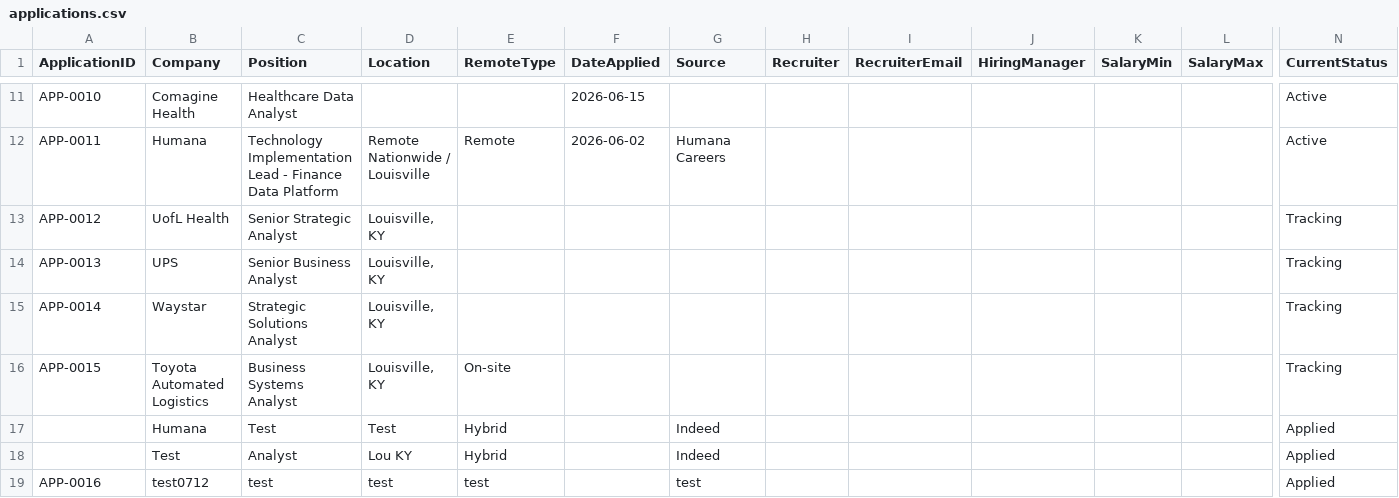
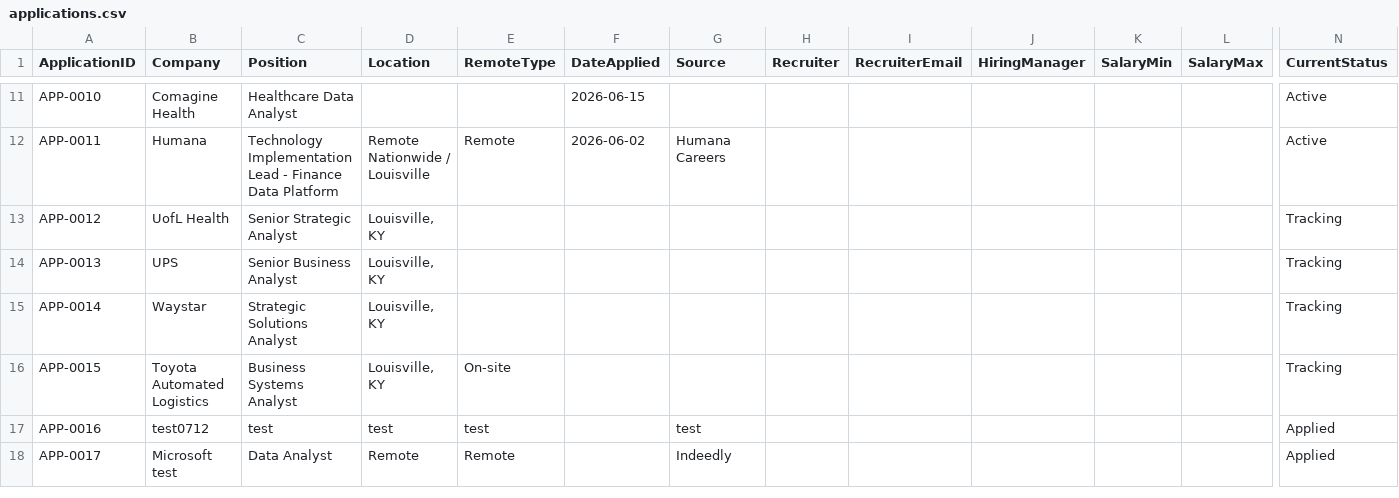
Before and after one commit to mFloro-GH/JobTracker, a CSV file: data/applications.csv, drawn as a sheet; only a part is shown, gaps mark what is left out; removed rows and columns are numbered as before the commit, all else as after; rows hold the shown columns only; the diff names each change by its address in the sheet, - before the commit and + after, or states it on an @@ line.

Commit message:
Automatically populate application metadata

```diff
--- a/data/applications.csv
+++ b/data/applications.csv
-row 17:  | Humana | Test | Test | Hybrid |  | Indeed |  |  |  |  |  | Applied
-row 18:  | Test | Analyst | Lou KY | Hybrid |  | Indeed |  |  |  |  |  | Applied
+row 18: APP-0017 | Microsoft test | Data Analyst | Remote | Remote |  | Indeedly |  |  |  |  |  | Applied
```
Also changed, not shown: 1 other file.
